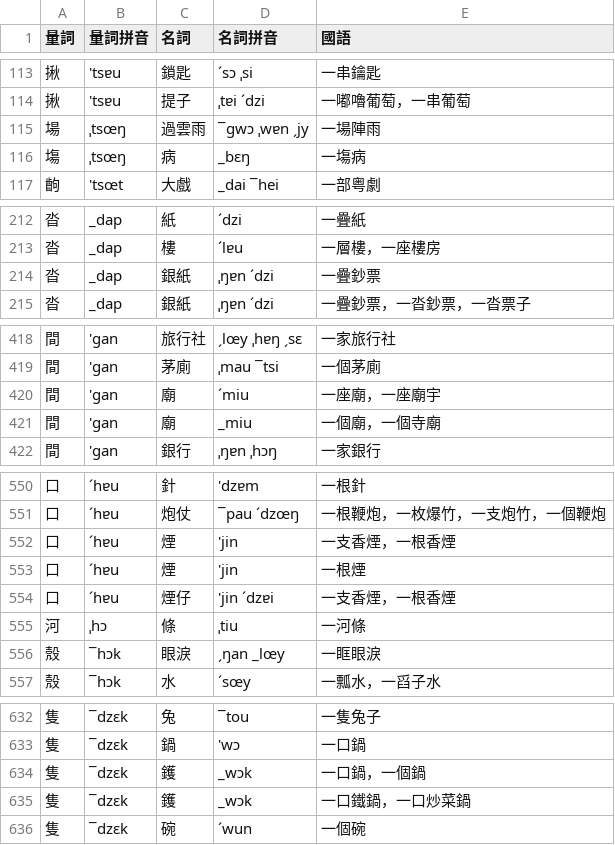
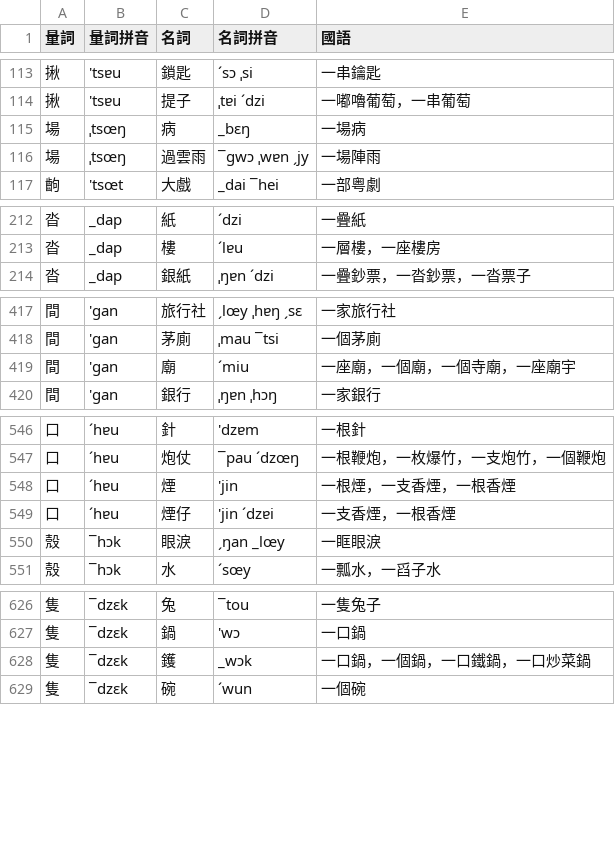
Before and after one commit to kfcd/yylc, a CSV file: dist/csv/黃錫凌_調符/量詞搭配表_粵語量詞詞典.csv, drawn as a sheet; only a part is shown, gaps mark what is left out; the diff covers the shown part only.

```diff
--- a/dist/csv/黃錫凌_調符/量詞搭配表_粵語量詞詞典.csv
+++ b/dist/csv/黃錫凌_調符/量詞搭配表_粵語量詞詞典.csv
@@ -114,4 +114,4 @@
 揪,'tsɐu,提子,ˌtɐi ´dzi,一嘟嚕葡萄，一串葡萄
+場,ˌtsœŋ,病,_bɛŋ,一場病
 場,ˌtsœŋ,過雲雨,¯gwɔ ˌwɐn ˏjy,一場陣雨
-塲,ˌtsœŋ,病,_bɛŋ,一塲病
 齣,'tsœt,大戲,_dai ¯hei,一部粤劇
@@ -213,3 +213,2 @@
 沓,_dap,樓,´lɐu,一層樓，一座樓房
-沓,_dap,銀紙,ˌŋɐn ´dzi,一疊鈔票
 沓,_dap,銀紙,ˌŋɐn ´dzi,一疊鈔票，一沓鈔票，一沓票子
@@ -419,4 +418,3 @@
 間,'gan,茅廁,ˌmau ¯tsi,一個茅廁
-間,'gan,廟,´miu,一座廟，一座廟宇
-間,'gan,廟,_miu,一個廟，一個寺廟
+間,'gan,廟,´miu,一座廟，一個廟，一個寺廟，一座廟宇
 間,'gan,銀行,ˌŋɐn ˌhɔŋ,一家銀行
@@ -551,6 +547,4 @@
 口,´hɐu,炮仗,¯pau ´dzœŋ,一根鞭炮，一枚爆竹，一支炮竹，一個鞭炮
-口,´hɐu,煙,'jin,一支香煙，一根香煙
-口,´hɐu,煙,'jin,一根煙
+口,´hɐu,煙,'jin,一根煙，一支香煙，一根香煙
 口,´hɐu,煙仔,'jin ´dzɐi,一支香煙，一根香煙
-河,ˌhɔ,條,ˌtiu,一河條
 殼,¯hɔk,眼淚,ˏŋan _lœy,一眶眼淚
@@ -633,4 +627,3 @@
 隻,¯dzɛk,鍋,'wɔ,一口鍋
-隻,¯dzɛk,鑊,_wɔk,一口鍋，一個鍋
-隻,¯dzɛk,鑊,_wɔk,一口鐵鍋，一口炒菜鍋
+隻,¯dzɛk,鑊,_wɔk,一口鍋，一個鍋，一口鐵鍋，一口炒菜鍋
 隻,¯dzɛk,碗,´wun,一個碗
```
Also changed, not shown: 3 added rows, 5 removed rows and 2 edited cells elsewhere in this file, dist/csv/劉錫祥/量詞搭配表_粵語量詞詞典.csv, dist/csv/國際音標/量詞搭配表_粵語量詞詞典.csv, 31 other files.
